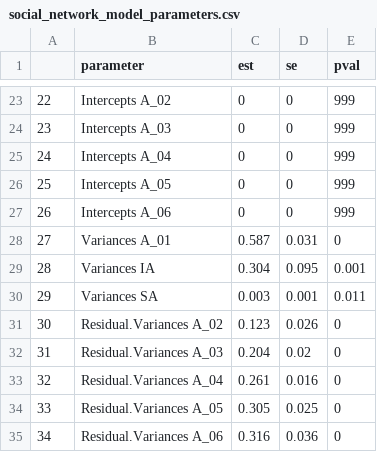
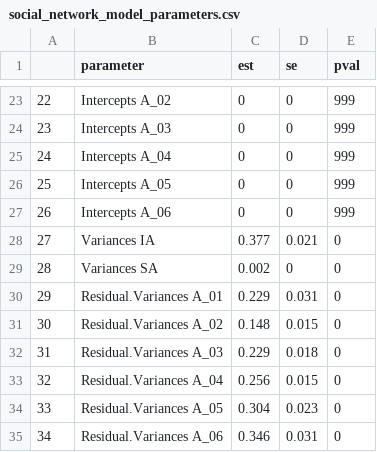
Before and after one commit to casslbrown/brown-2017-disseration, a CSV file: output/univariate-models-nodem-65plus/social_network_model_parameters.csv, drawn as a sheet; only a part is shown, gaps mark what is left out; the diff covers the shown part only.

```diff
--- a/output/univariate-models-nodem-65plus/social_network_model_parameters.csv
+++ b/output/univariate-models-nodem-65plus/social_network_model_parameters.csv
@@ -27,9 +27,9 @@
 "26","Intercepts A_06",0,0,999
-"27","Variances A_01",0.587,0.031,0
-"28","Variances IA",0.304,0.095,0.001
-"29","Variances SA",0.003,0.001,0.011
-"30","Residual.Variances A_02",0.123,0.026,0
-"31","Residual.Variances A_03",0.204,0.02,0
-"32","Residual.Variances A_04",0.261,0.016,0
-"33","Residual.Variances A_05",0.305,0.025,0
-"34","Residual.Variances A_06",0.316,0.036,0
+"27","Variances IA",0.377,0.021,0
+"28","Variances SA",0.002,0,0
+"29","Residual.Variances A_01",0.229,0.031,0
+"30","Residual.Variances A_02",0.148,0.015,0
+"31","Residual.Variances A_03",0.229,0.018,0
+"32","Residual.Variances A_04",0.256,0.015,0
+"33","Residual.Variances A_05",0.304,0.023,0
+"34","Residual.Variances A_06",0.346,0.031,0
```
Also changed, not shown: 56 edited cells elsewhere in this file, output/univariate-models-nodem-65plus/mental_status_model_parameters.csv, output/univariate-models-nodem-65plus/predetermined-models/loneliness_model_parameters.csv, 21 other files.
